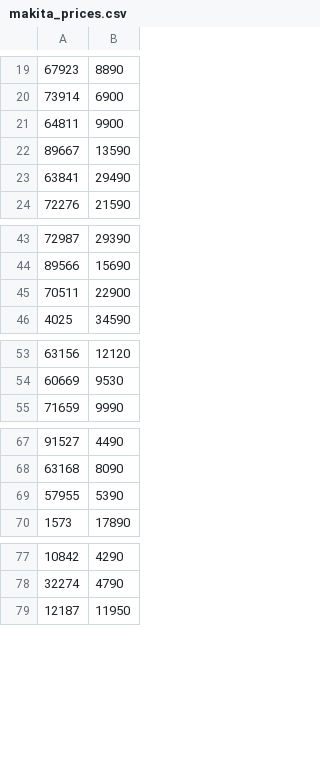
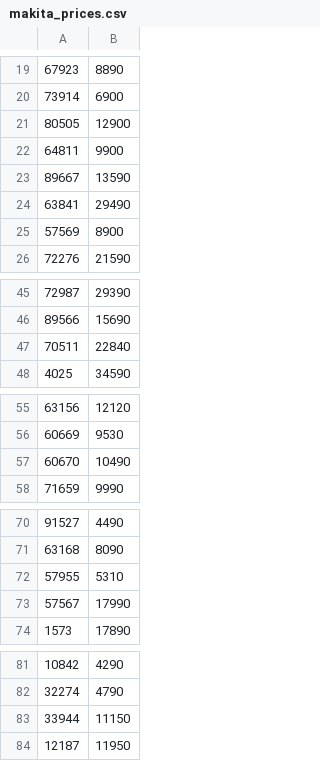
Before and after one commit to sushchikh/competitor_prices, a CSV file: xlsx/makita_prices.csv, drawn as a sheet; only a part is shown, gaps mark what is left out; the diff covers the shown part only.

```diff
--- a/xlsx/makita_prices.csv
+++ b/xlsx/makita_prices.csv
@@ -20,2 +20,3 @@
 73914;6900
+80505;12900
 64811;9900
@@ -23,2 +24,3 @@
 63841;29490
+57569;8900
 72276;21590
@@ -44,3 +46,3 @@
 89566;15690
-70511;22900
+70511;22840
 4025;34590
@@ -54,2 +56,3 @@
 60669;9530
+60670;10490
 71659;9990
@@ -68,3 +71,4 @@
 63168;8090
-57955;5390
+57955;5310
+57567;17990
 1573;17890
@@ -78,2 +82,3 @@
 32274;4790
+33944;11150
 12187;11950
```
Also changed, not shown: 2 edited cells elsewhere in this file, xlsx/instrument_prices.csv, 1 other file.
